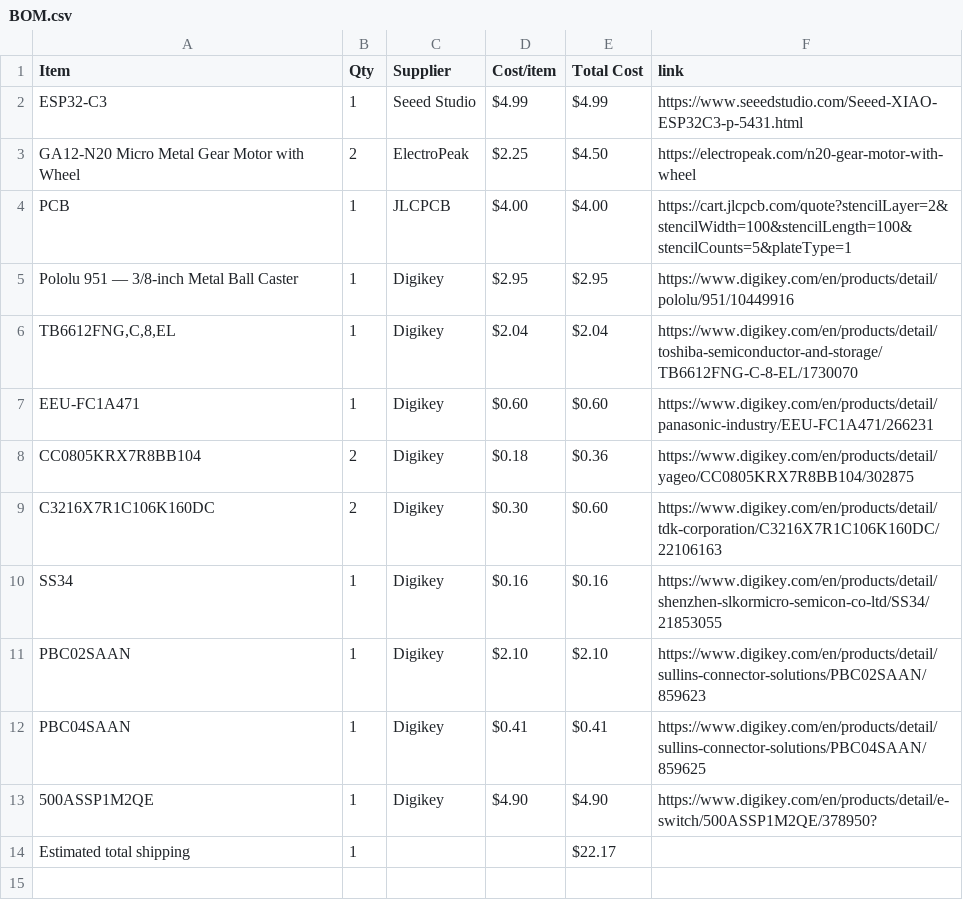
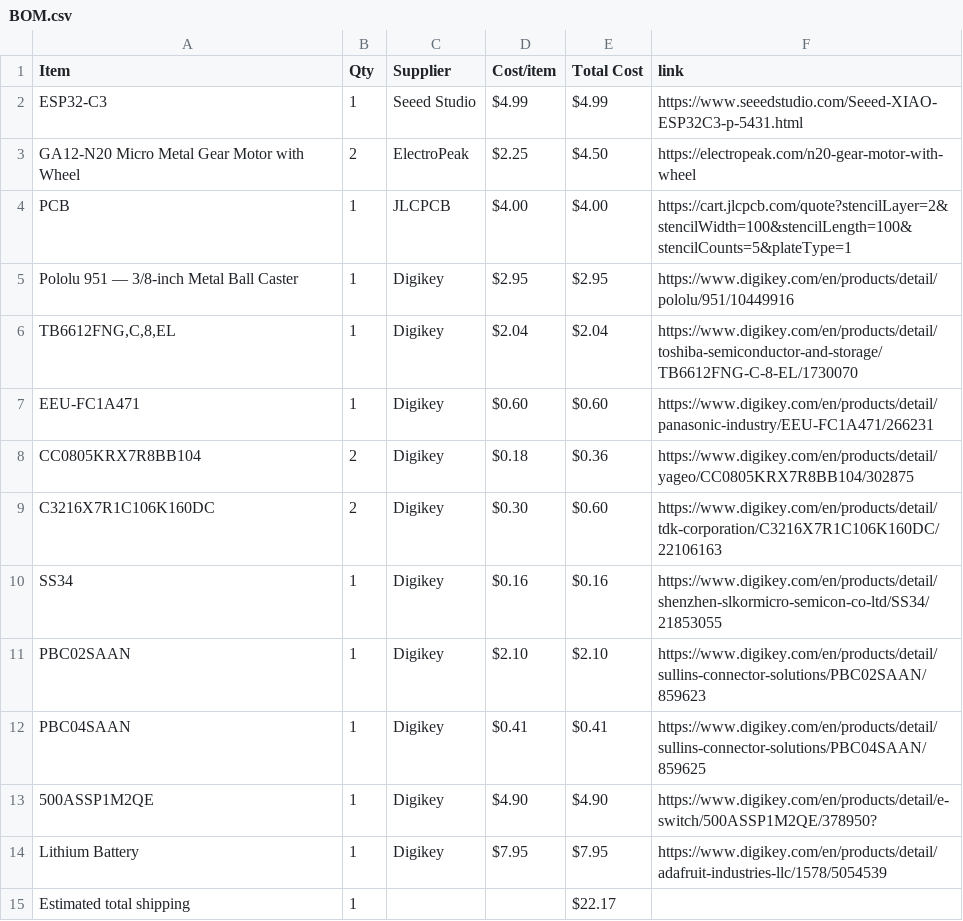
Before and after one commit to ye8um/Mobi, a CSV file: BOM.csv, drawn as a sheet; the diff names each change by its address in the sheet, - before the commit and + after, or states it on an @@ line.

Commit message:
Sync Mobi from Half Life

```diff
--- a/BOM.csv
+++ b/BOM.csv
+row 14: Lithium Battery | 1 | Digikey | $7.95 | $7.95 | https://www.digikey.com/en/products/detail/adafruit-industries-llc/1578/5054539
```
